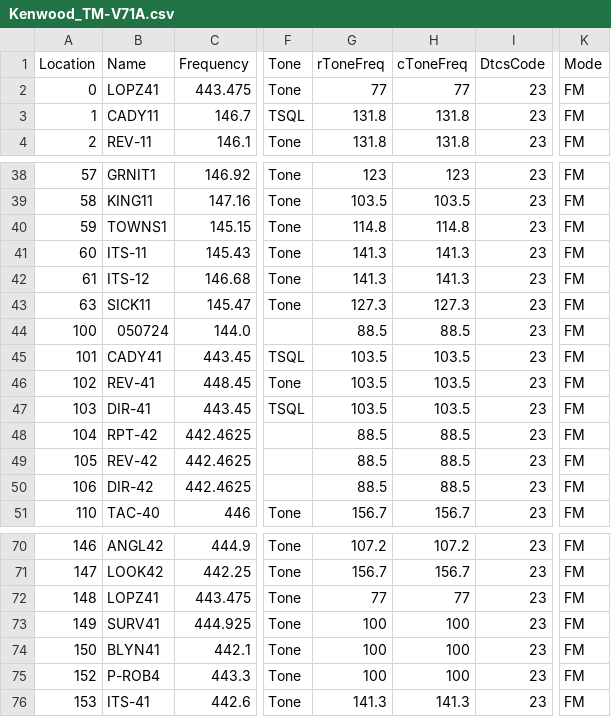
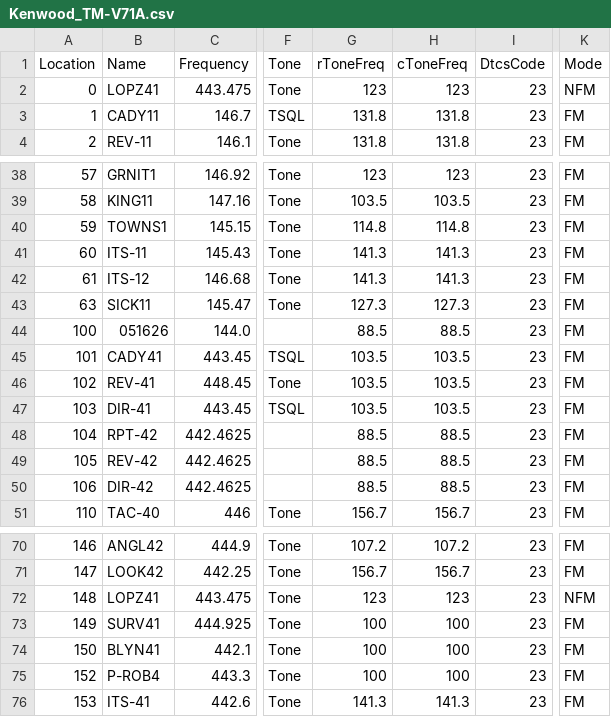
Before and after one commit to bhhoyer/SJACSflist, a CSV file: reffiles/Kenwood_TM-V71A.csv, drawn as a sheet; only a part is shown, gaps mark what is left out; the diff names each change by its address in the sheet, - before the commit and + after, or states it on an @@ line.

```diff
--- a/reffiles/Kenwood_TM-V71A.csv
+++ b/reffiles/Kenwood_TM-V71A.csv
-G2 (rToneFreq): 77
+G2 (rToneFreq): 123
-H2 (cToneFreq): 77
+H2 (cToneFreq): 123
-K2 (Mode): FM
+K2 (Mode): NFM
-B44 (Name): 050724
+B44 (Name): 051626
-G72 (rToneFreq): 77
+G72 (rToneFreq): 123
-H72 (cToneFreq): 77
+H72 (cToneFreq): 123
-K72 (Mode): FM
+K72 (Mode): NFM
```
Also changed, not shown: reffiles/HTdualband_noob.csv, reffiles/HTtriband.csv, 1 other file.
